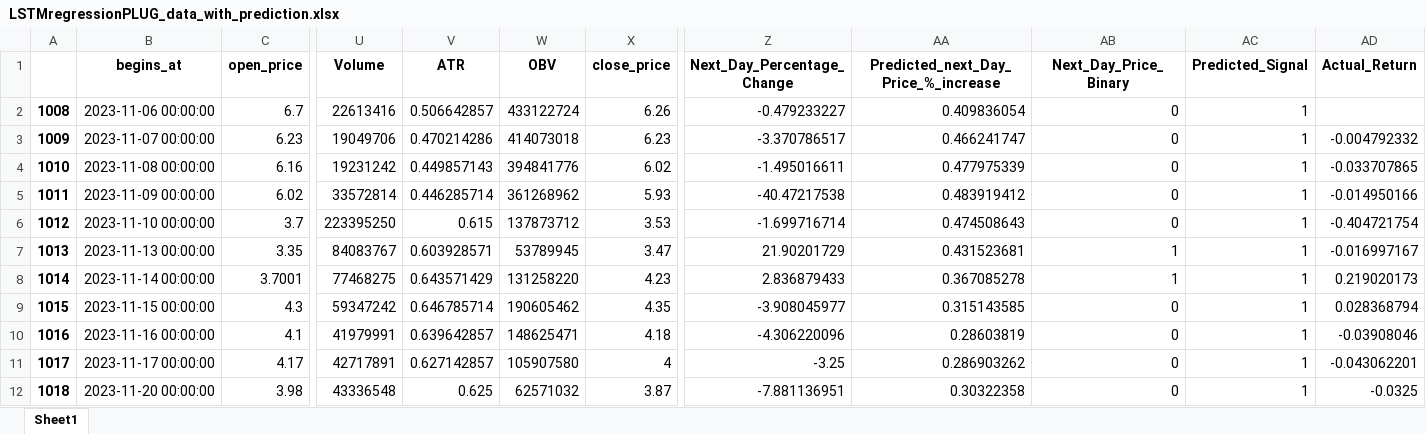
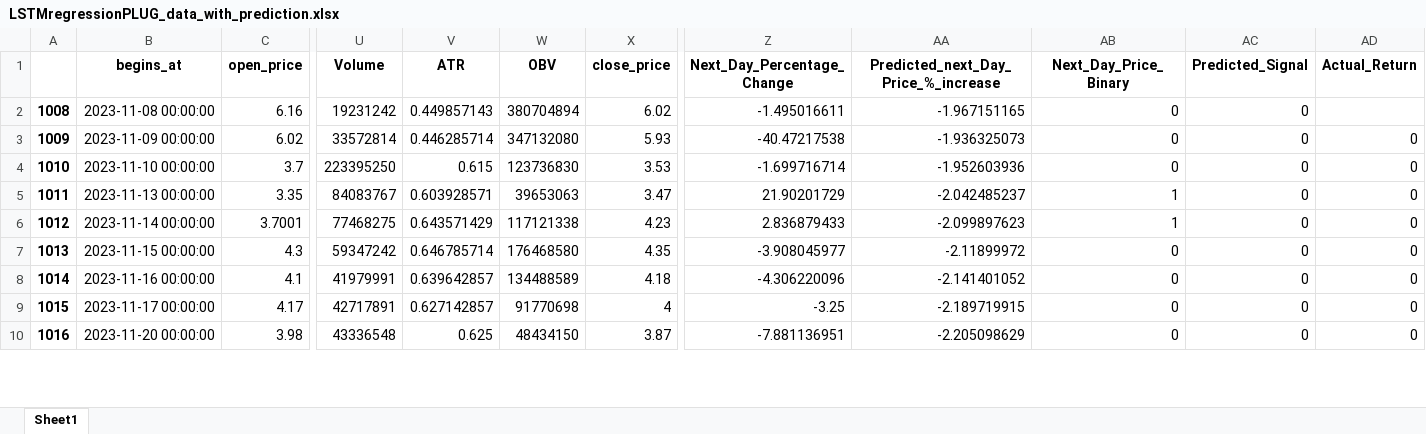
Before and after one commit to fsagir123/1.trading_algo_backtest_robinhood, an Excel workbook: LSTMregressionPLUG_data_with_prediction.xlsx, sheet Sheet1, drawn as a sheet; only a part is shown, gaps mark what is left out; values as stored, in another font and other column widths than the file's, no borders; removed rows and columns are numbered as before the commit, all else as after; rows hold the shown columns only; the diff covers the shown part only; the diff names each change by its address in the sheet, - before the commit and + after, or states it on an @@ line.

```diff
--- a/LSTMregressionPLUG_data_with_prediction.xlsx (sheet Sheet1)
+++ b/LSTMregressionPLUG_data_with_prediction.xlsx (sheet Sheet1)
-row 2: 1008 | 2023-11-06 00:00:00 | 6.7 | 22613416 | 0.506642857 | 433122724 | 6.26 | -0.479233227 | 0.409836054 | 0 | 1
-row 3: 1009 | 2023-11-07 00:00:00 | 6.23 | 19049706 | 0.470214286 | 414073018 | 6.23 | -3.370786517 | 0.466241747 | 0 | 1 | -0.004792332
@@ column A renumbered between rows 2 and 248 @@
-W2 (OBV): 394841776
+W2 (OBV): 380704894
-AA2: 0.477975339
+AA2: -1.967151165
-AC2:AC10 (Predicted_Signal): 1
+AC2:AC10 (Predicted_Signal): 0
-AD2 (Actual_Return): -0.033707865
+AD2 (Actual_Return): (empty)
-W3 (OBV): 361268962
+W3 (OBV): 347132080
-AA3: 0.483919412
+AA3: -1.936325073
-AD3 (Actual_Return): -0.014950166
+AD3 (Actual_Return): 0
-W4 (OBV): 137873712
+W4 (OBV): 123736830
-AA4: 0.474508643
+AA4: -1.952603936
-AD4 (Actual_Return): -0.404721754
+AD4 (Actual_Return): 0
-W5 (OBV): 53789945
+W5 (OBV): 39653063
-AA5: 0.431523681
+AA5: -2.042485237
-AD5 (Actual_Return): -0.016997167
+AD5 (Actual_Return): 0
-W6 (OBV): 131258220
+W6 (OBV): 117121338
-AA6: 0.367085278
+AA6: -2.099897623
-AD6 (Actual_Return): 0.219020173
+AD6 (Actual_Return): 0
-W7 (OBV): 190605462
+W7 (OBV): 176468580
-AA7: 0.315143585
+AA7: -2.11899972
-AD7 (Actual_Return): 0.028368794
+AD7 (Actual_Return): 0
-W8 (OBV): 148625471
+W8 (OBV): 134488589
-AA8: 0.28603819
+AA8: -2.141401052
-AD8 (Actual_Return): -0.03908046
+AD8 (Actual_Return): 0
-W9 (OBV): 105907580
+W9 (OBV): 91770698
-AA9: 0.286903262
+AA9: -2.189719915
-AD9 (Actual_Return): -0.043062201
+AD9 (Actual_Return): 0
-W10 (OBV): 62571032
+W10 (OBV): 48434150
-AA10: 0.30322358
+AA10: -2.205098629
-AD10 (Actual_Return): -0.0325
+AD10 (Actual_Return): 0
```
Also changed, not shown: 2 added rows and 880 edited cells elsewhere in this sheet, EnsembleclassificationPLUG_data_with_prediction.xlsx, EnsembleregressionPLUG_data_with_prediction.xlsx, 20 other files.
